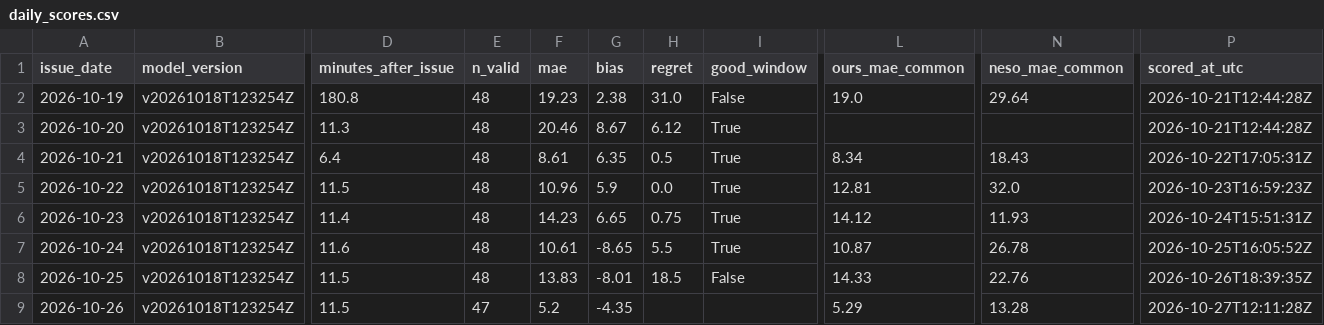
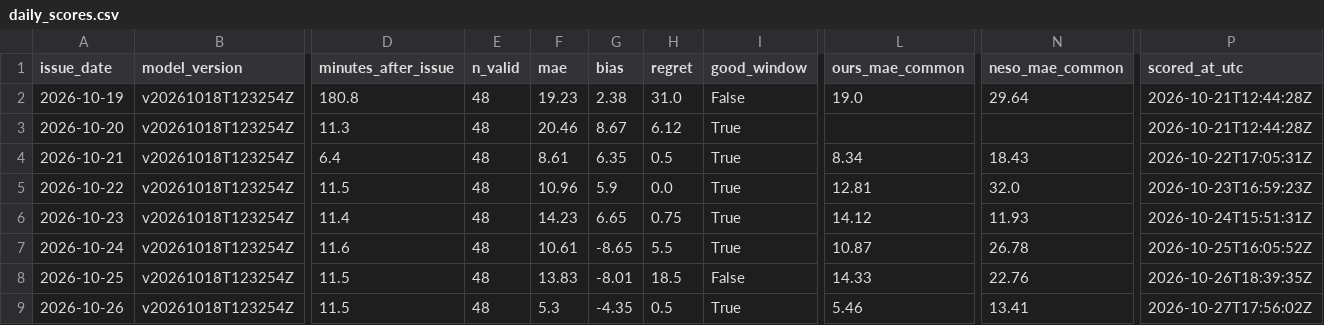
Before and after one commit to vijendrapokharkar15-design/gb-carbon-forecast-mlops, a CSV file: monitoring/daily_scores.csv, drawn as a sheet; only a part is shown, gaps mark what is left out; the diff names each change by its address in the sheet, - before the commit and + after, or states it on an @@ line.

```diff
--- a/monitoring/daily_scores.csv
+++ b/monitoring/daily_scores.csv
-E9 (n_valid): 47
+E9 (n_valid): 48
-F9 (mae): 5.2
+F9 (mae): 5.3
-H9 (regret): (empty)
+H9 (regret): 0.5
-I9 (good_window): (empty)
+I9 (good_window): True
-L9 (ours_mae_common): 5.29
+L9 (ours_mae_common): 5.46
-N9 (neso_mae_common): 13.28
+N9 (neso_mae_common): 13.41
-P9 (scored_at_utc): 2026-10-27T12:11:28Z
+P9 (scored_at_utc): 2026-10-27T17:56:02Z
```
